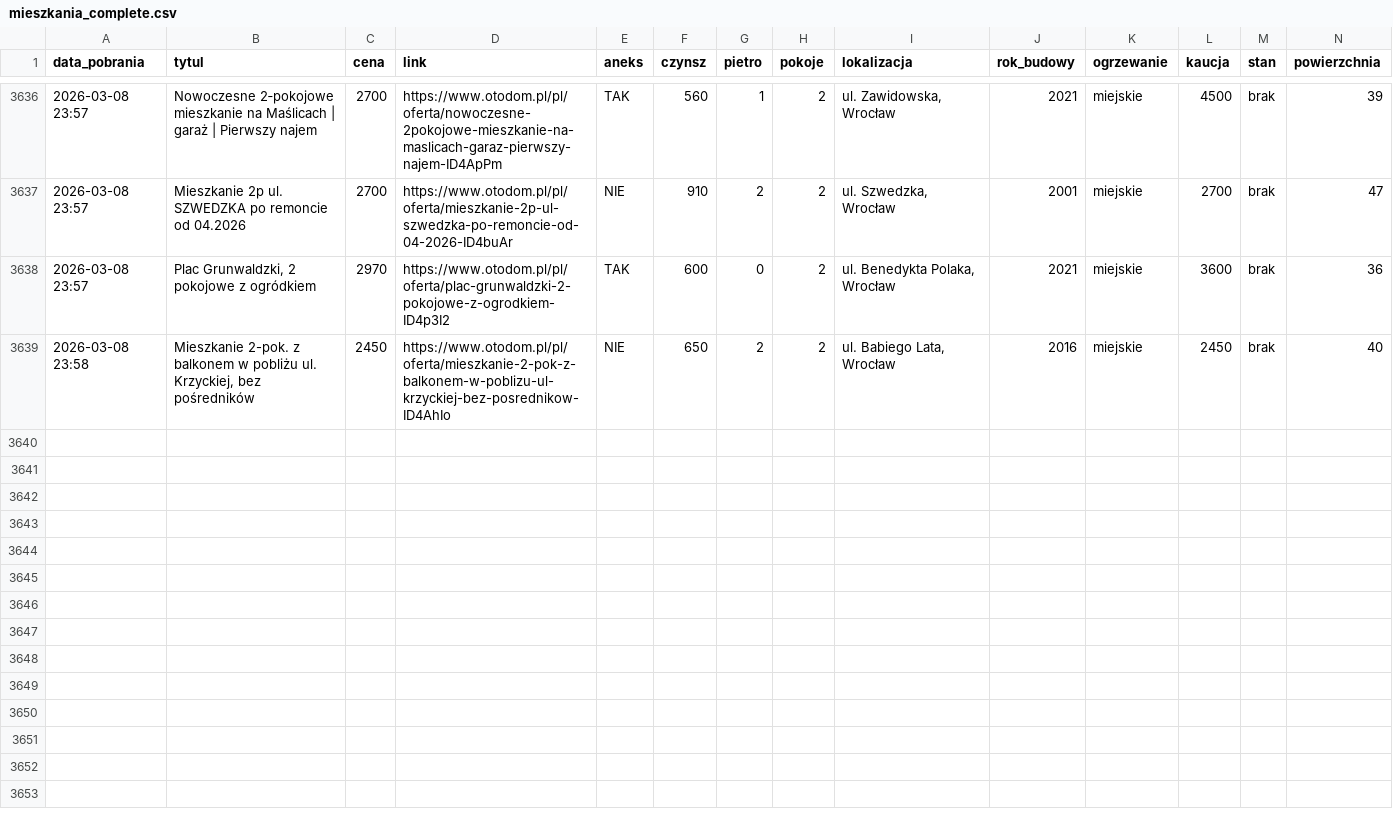
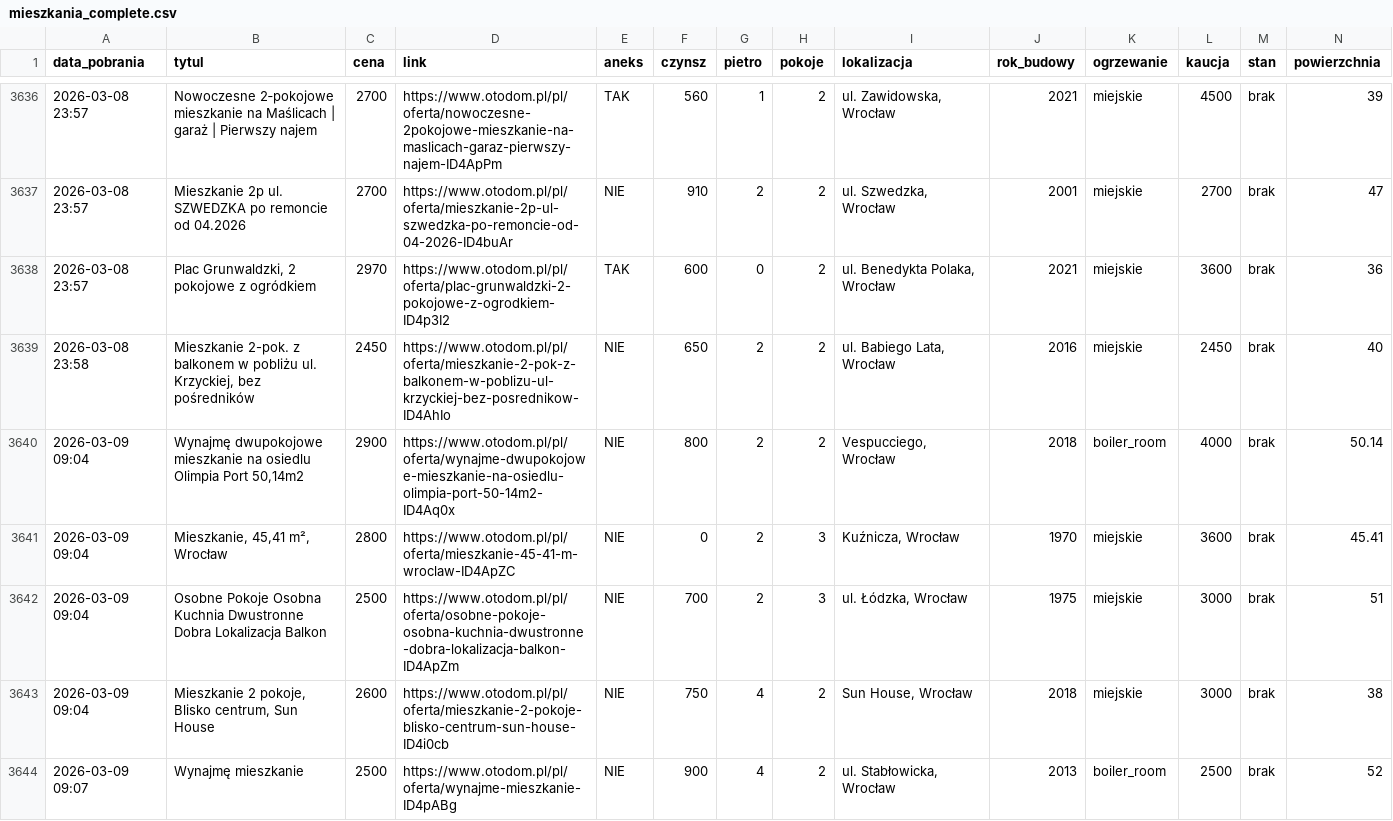
Before and after one commit to krybojda/scraping_wro, a CSV file: mieszkania_complete.csv, drawn as a sheet; only a part is shown, gaps mark what is left out; rows hold the shown columns only; the diff names each change by its address in the sheet, - before the commit and + after, or states it on an @@ line.

```diff
--- a/mieszkania_complete.csv
+++ b/mieszkania_complete.csv
+row 3640: 2026-03-09 09:04 | Wynajmę dwupokojowe mieszkanie na osiedlu Olimpia Port 50,14m2 | 2900 | https://www.otodom.pl/pl/oferta/wynajme-dwupokojowe-mieszkanie-na-osiedlu-olimpia-port-50-14m2-ID4Aq0x | NIE | 800 | 2 | 2 | Vespucciego, Wrocław | 2018 | boiler_room | 4000 | brak | 50.14
+row 3641: 2026-03-09 09:04 | Mieszkanie, 45,41 m², Wrocław | 2800 | https://www.otodom.pl/pl/oferta/mieszkanie-45-41-m-wroclaw-ID4ApZC | NIE | 0 | 2 | 3 | Kuźnicza, Wrocław | 1970 | miejskie | 3600 | brak | 45.41
+row 3642: 2026-03-09 09:04 | Osobne Pokoje Osobna Kuchnia Dwustronne Dobra Lokalizacja Balkon | 2500 | https://www.otodom.pl/pl/oferta/osobne-pokoje-osobna-kuchnia-dwustronne-dobra-lokalizacja-balkon-ID4ApZm | NIE | 700 | 2 | 3 | ul. Łódzka, Wrocław | 1975 | miejskie | 3000 | brak | 51
+row 3643: 2026-03-09 09:04 | Mieszkanie 2 pokoje, Blisko centrum, Sun House | 2600 | https://www.otodom.pl/pl/oferta/mieszkanie-2-pokoje-blisko-centrum-sun-house-ID4i0cb | NIE | 750 | 4 | 2 | Sun House, Wrocław | 2018 | miejskie | 3000 | brak | 38
+row 3644: 2026-03-09 09:07 | Wynajmę mieszkanie | 2500 | https://www.otodom.pl/pl/oferta/wynajme-mieszkanie-ID4pABg | NIE | 900 | 4 | 2 | ul. Stabłowicka, Wrocław | 2013 | boiler_room | 2500 | brak | 52
```
Also changed, not shown: 1 other file.
